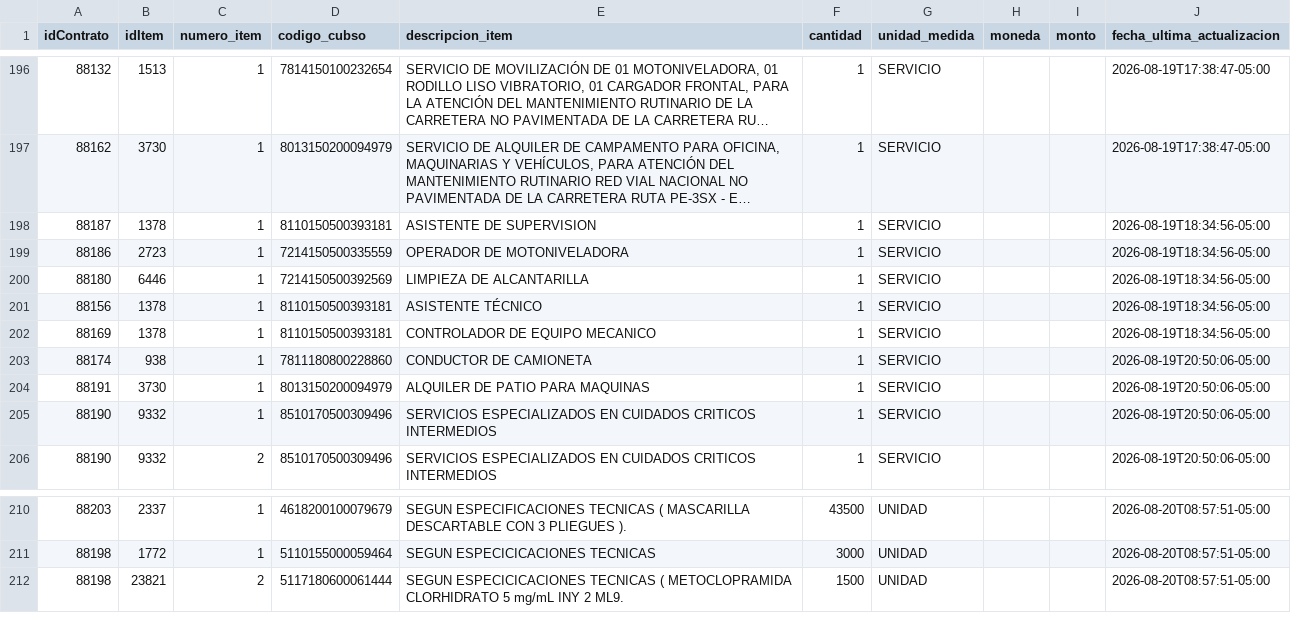
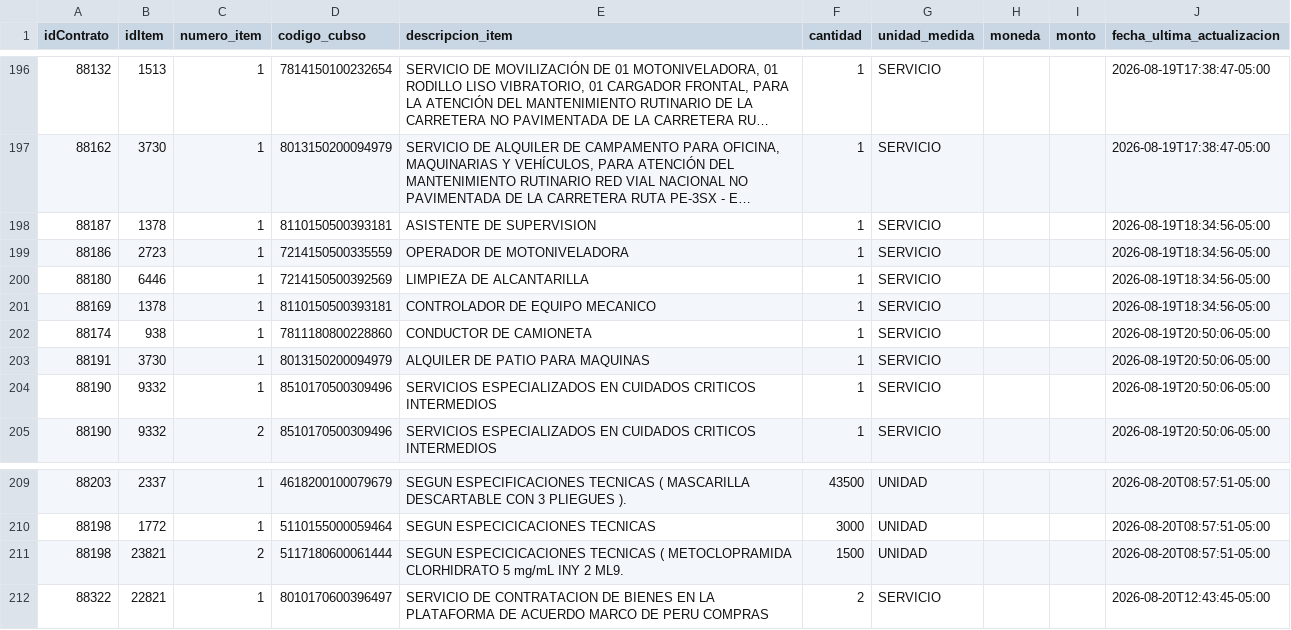
Before and after one commit to Natgato/monitor-seace-cusco, a CSV file: data/items.csv, drawn as a sheet; only a part is shown, gaps mark what is left out; long unchanged cells end in …; removed rows and columns are numbered as before the commit, all else as after; the diff names each change by its address in the sheet, - before the commit and + after, or states it on an @@ line.

```diff
--- a/data/items.csv
+++ b/data/items.csv
-row 201: 88156 | 1378 | 1 | 8110150500393181 | ASISTENTE TÉCNICO | 1 | SERVICIO |  |  | 2026-08-19T18:34:56-05:00
+row 212: 88322 | 22821 | 1 | 8010170600396497 | SERVICIO DE CONTRATACION DE BIENES EN LA PLATAFORMA DE ACUERDO MARCO DE PERU COMPRAS | 2 | SERVICIO |  |  | 2026-08-20T12:43:45-05:00
```
Also changed, not shown: data/contrataciones.csv, 1 other file.
